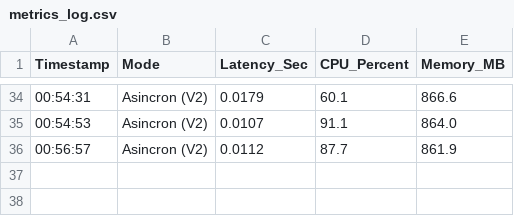
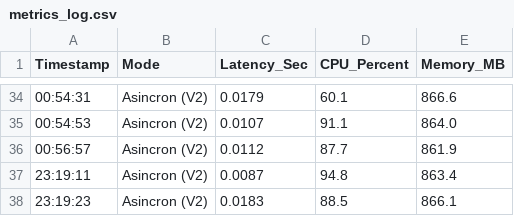
Before and after one commit to AncaColacel/Proiect_SASPS, a CSV file: metrics_log.csv, drawn as a sheet; only a part is shown, gaps mark what is left out; the diff names each change by its address in the sheet, - before the commit and + after, or states it on an @@ line.

```diff
--- a/metrics_log.csv
+++ b/metrics_log.csv
+row 37: 23:19:11 | Asincron (V2) | 0.0087 | 94.8 | 863.4
+row 38: 23:19:23 | Asincron (V2) | 0.0183 | 88.5 | 866.1
```
Also changed, not shown: 3 other files.
